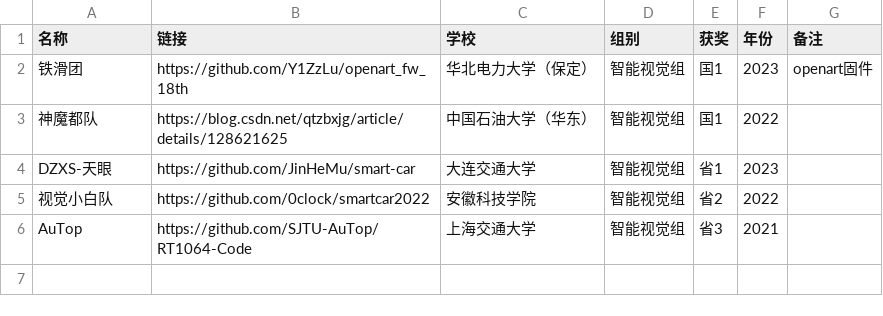
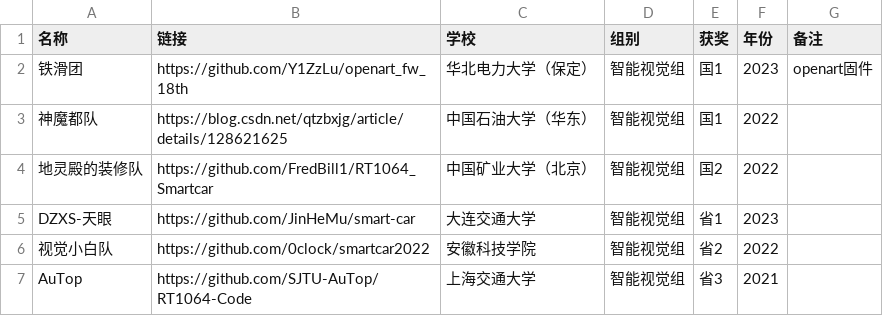
Before and after one commit to ittuann/Awesome-IntelligentCarRace, a CSV file: group/智能视觉组.csv, drawn as a sheet; the diff names each change by its address in the sheet, - before the commit and + after, or states it on an @@ line.

```diff
--- a/group/智能视觉组.csv
+++ b/group/智能视觉组.csv
+row 4: 地灵殿的装修队 | https://github.com/FredBill1/RT1064_Smartcar | 中国矿业大学（北京） | 智能视觉组 | 国2 | 2022
```
Also changed, not shown: year/2022.csv, 19 other files.
